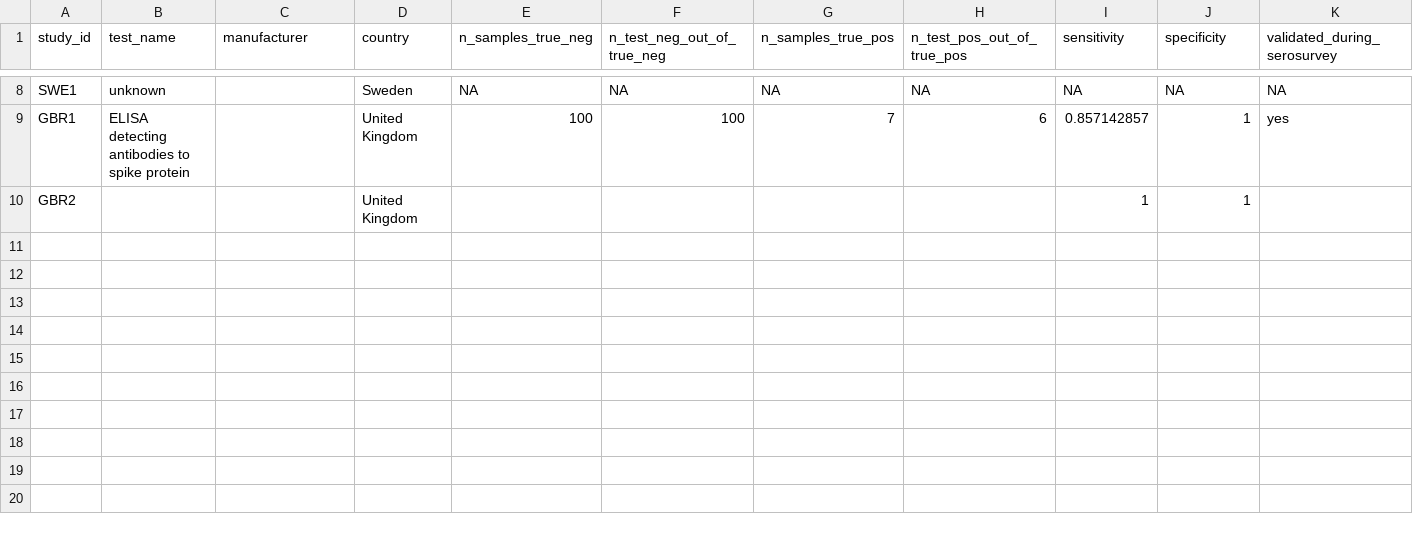
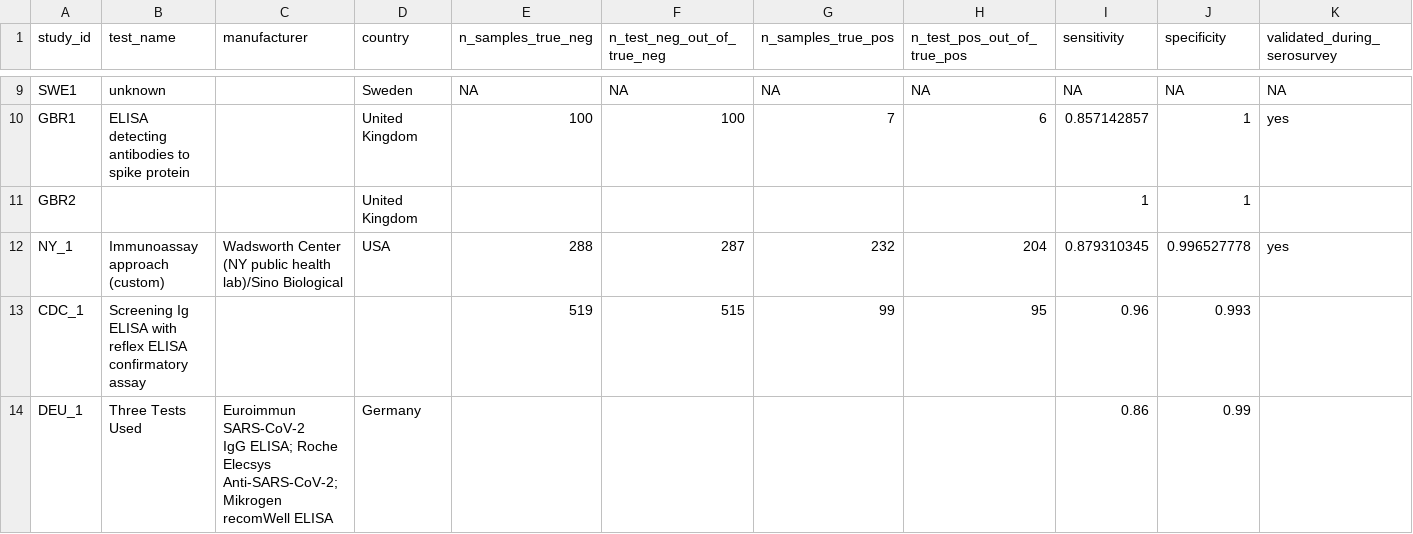
Before and after one commit to mrc-ide/reestimate_covidIFR_analysis, a CSV file: data/raw/seroassay_validation.csv, drawn as a sheet; only a part is shown, gaps mark what is left out; rows hold the shown columns only; ↵ is a line break in a cell; the diff covers the shown part only; the diff names each change by its address in the sheet, - before the commit and + after, or states it on an @@ line.

```diff
--- a/data/raw/seroassay_validation.csv
+++ b/data/raw/seroassay_validation.csv
+row 12: NY_1 | Immunoassay approach (custom) | Wadsworth Center (NY public health lab)/Sino Biological | USA | 288 | 287 | 232 | 204 | 0.879310345 | 0.996527778 | yes
+row 13: CDC_1 | Screening Ig ELISA with reflex ELISA confirmatory assay |  |  | 519 | 515 | 99 | 95 | 0.96 | 0.993
+row 14: DEU_1 | Three Tests Used | Euroimmun SARS-CoV-2 ↵ IgG ELISA; Roche Elecsys Anti-SARS-CoV-2; Mikrogen recomWell ELISA | Germany |  |  |  |  | 0.86 | 0.99
```
Also changed, not shown: 3 added rows and 6 edited cells elsewhere in this file, data/raw/seroprevalence.csv, 2 other files.
